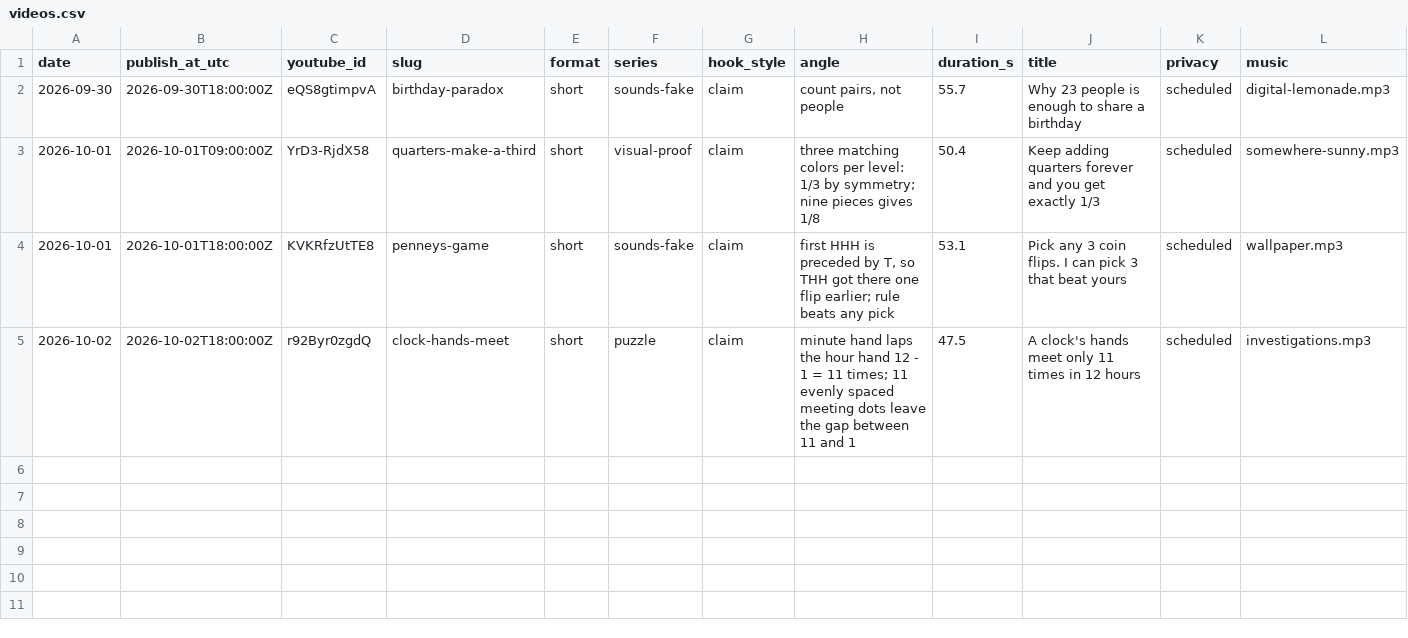
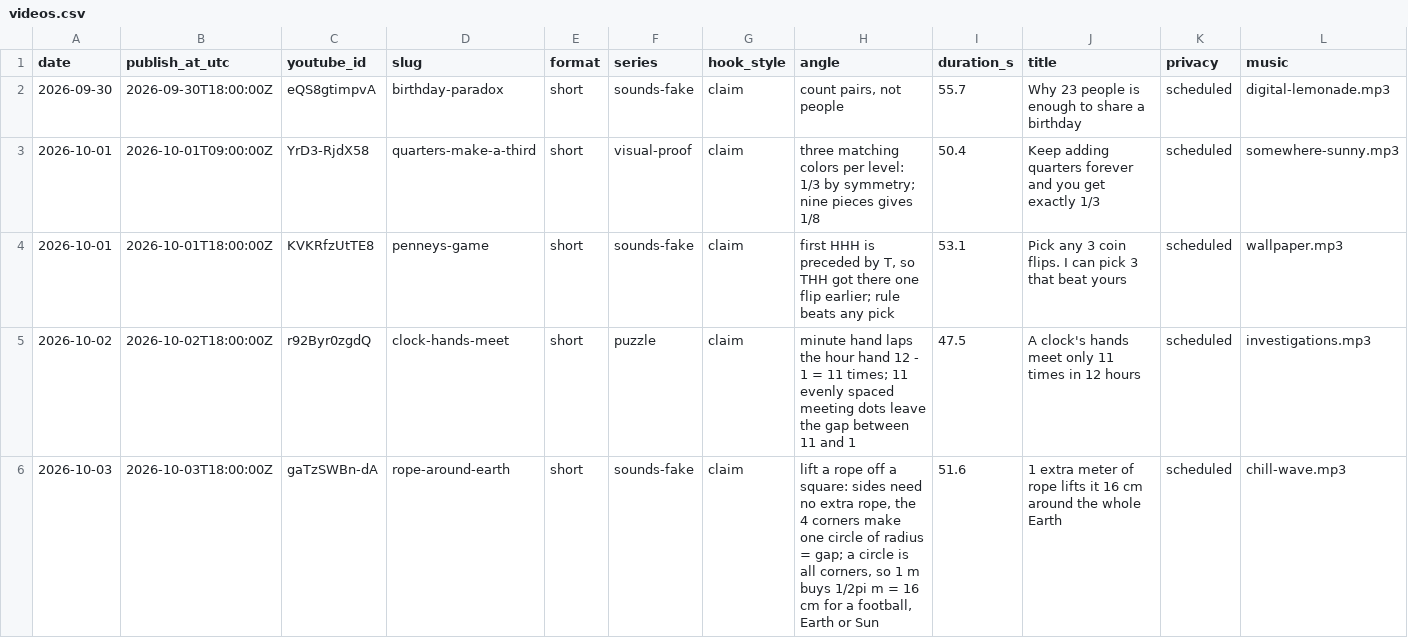
Before and after one commit to AlphaHylian/surprisal, a CSV file: state/videos.csv, drawn as a sheet; only a part is shown; rows hold the shown columns only; the diff names each change by its address in the sheet, - before the commit and + after, or states it on an @@ line.

Commit message:
2026-10-03 rope-around-earth

```diff
--- a/state/videos.csv
+++ b/state/videos.csv
+row 6: 2026-10-03 | 2026-10-03T18:00:00Z | gaTzSWBn-dA | rope-around-earth | short | sounds-fake | claim | lift a rope off a square: sides need no extra rope, the 4 corners make one circle of radius = gap; a circle is all corners, so 1 m buys 1/2pi m = 16 cm for a football, Earth or Sun | 51.6 | 1 extra meter of rope lifts it 16 cm around the whole Earth | scheduled | chill-wave.mp3
```
Also changed, not shown: 7 other files.
